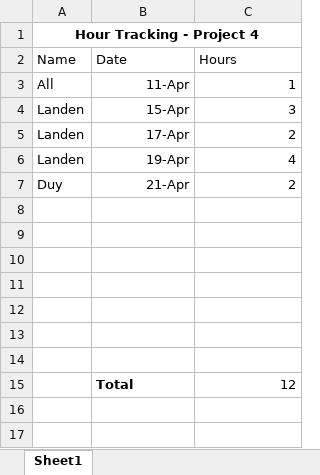
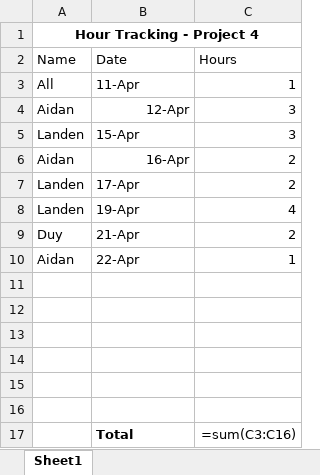
Before and after one commit to ezhuo56/ds_visualizerProject4, an Excel workbook: documentation/project4_hours.xlsx, sheet Sheet1, drawn as a sheet; values as stored, in another font and other column widths than the file's, no borders; formulas without a stored value are shown as written; removed rows and columns are numbered as before the commit, all else as after; the diff names each change by its address in the sheet, - before the commit and + after, or states it on an @@ line.

Commit message:
Updated hours

```diff
--- a/documentation/project4_hours.xlsx (sheet Sheet1)
+++ b/documentation/project4_hours.xlsx (sheet Sheet1)
-B3 alignment: right
+B3 alignment: left
+row 4: Aidan | 12-Apr | 3
-B5 alignment: right
+B5 alignment: left
+row 6: Aidan | 16-Apr | 2
-B7:B9 alignment: right
+B7:B9 alignment: left
+row 10: Aidan | 22-Apr | 1
-row 17: (empty)
+row 17:  | Total | =sum(C3:C16)
-row 15:  | Total | 12
```
